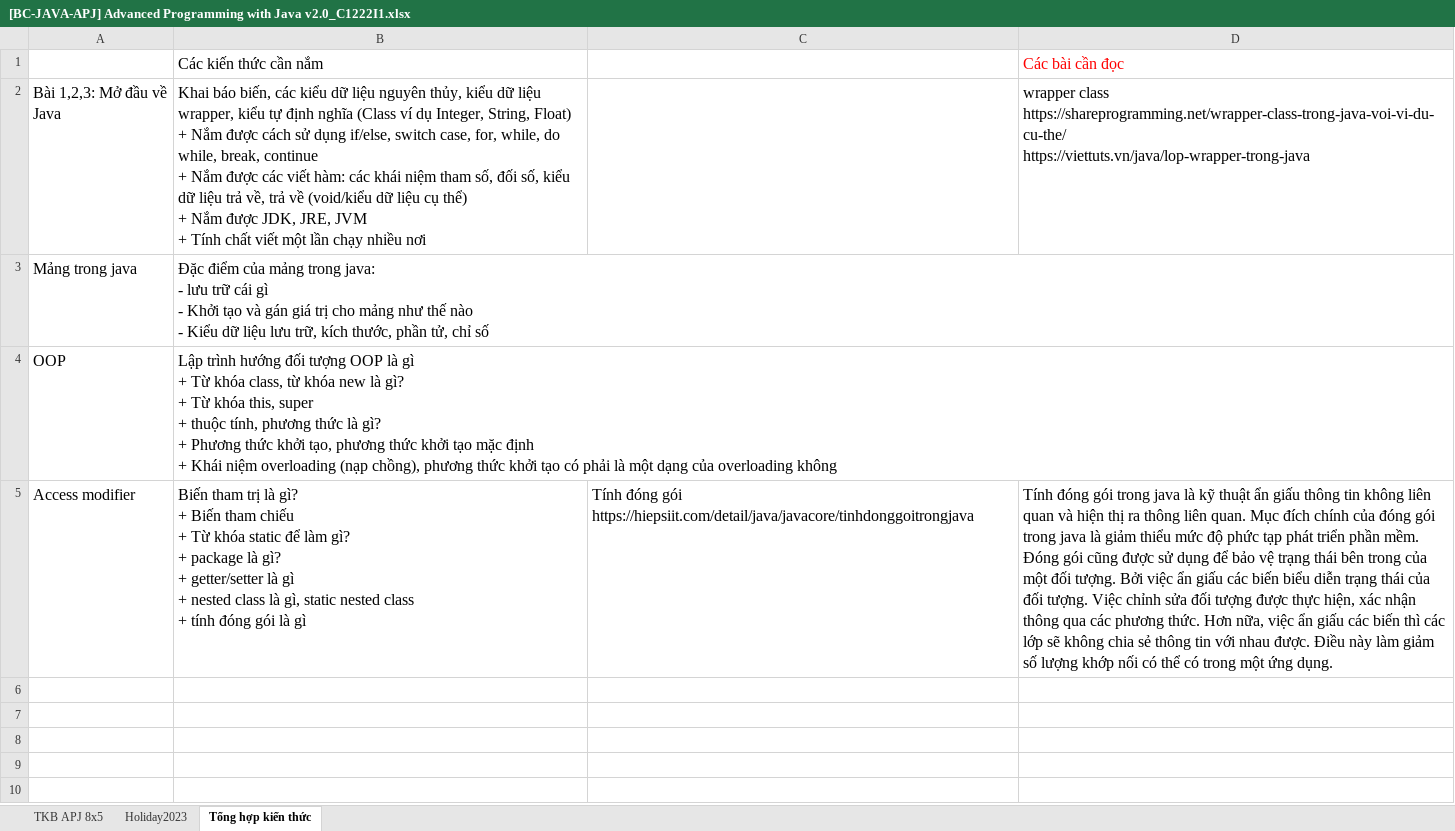
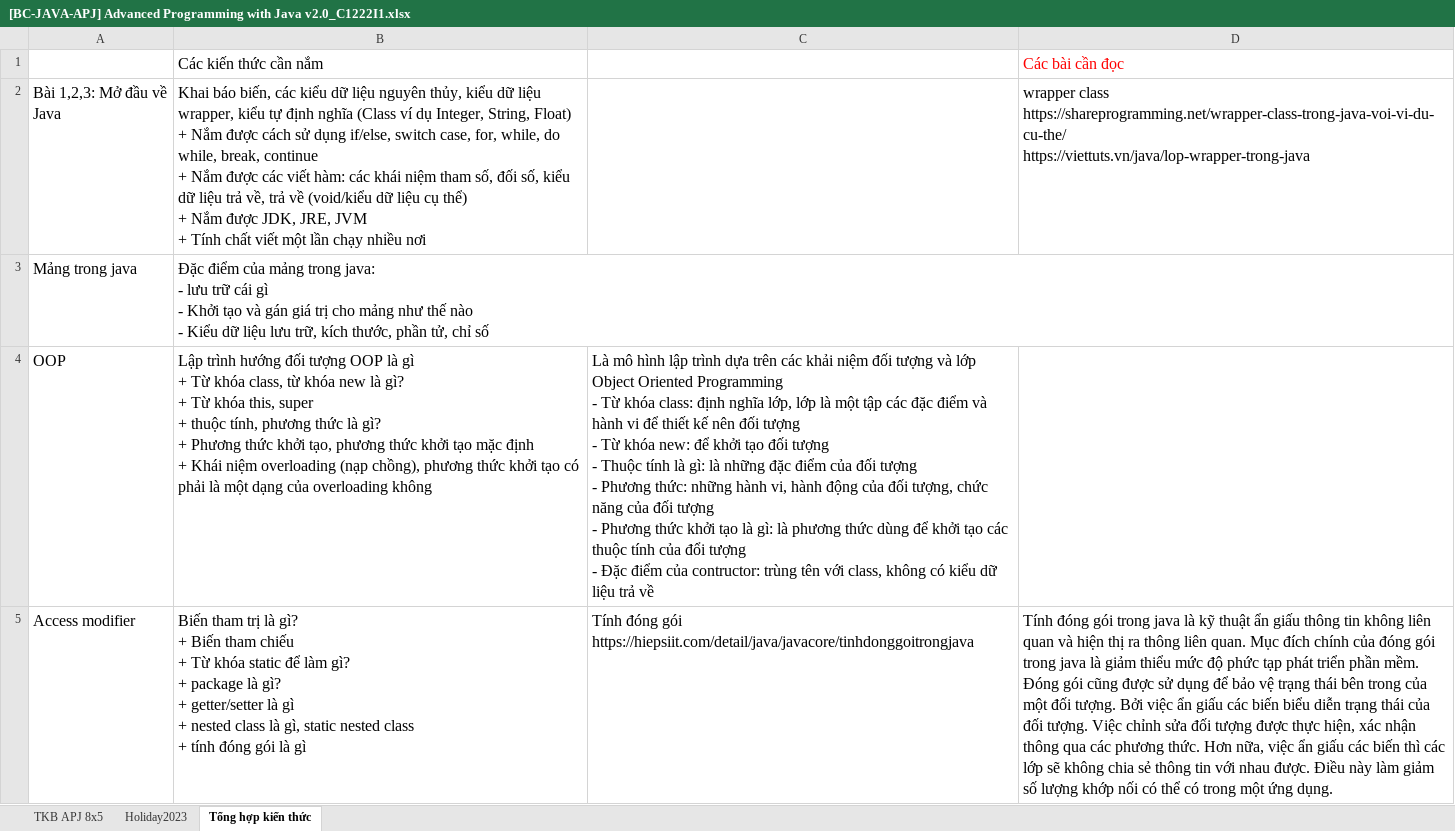
Before and after one commit to quangdangcodegym/Module2-C1222I1, an Excel workbook: [BC-JAVA-APJ] Advanced Programming with Java v2.0_C1222I1.xlsx, sheet Tổng hợp kiến thức, drawn as a sheet; values as stored, in another font and other column widths than the file's, no borders; ↵ is a line break in a cell; the diff names each change by its address in the sheet, - before the commit and + after, or states it on an @@ line.

```diff
--- a/[BC-JAVA-APJ] Advanced Programming with Java v2.0_C1222I1.xlsx (sheet Tổng hợp kiến thức)
+++ b/[BC-JAVA-APJ] Advanced Programming with Java v2.0_C1222I1.xlsx (sheet Tổng hợp kiến thức)
-C4: (empty)
+C4: Là mô hình lập trình dựa trên các khải niệm đối tượng và lớp ↵ Object Oriented Programming ↵ - Từ khóa class: định nghĩa lớp, lớp là một tập các đặc điểm và hành vi để thiết kế nên đối tượng ↵ - Từ khóa new: để khởi tạo đối tượng ↵ - Thuộc tính là gì: là những đặc điểm của đối tượng ↵ - Phương thức: những hành vi, hành động của đối tượng, chức năng của đối tượng ↵ - Phương thức khởi tạo là gì: là phương thức dùng để khởi tạo các thuộc tính của đổi tượng ↵ - Đặc điểm của contructor: trùng tên với class, không có kiểu dữ liệu trả về
```
Also changed, not shown: 6 other files.
